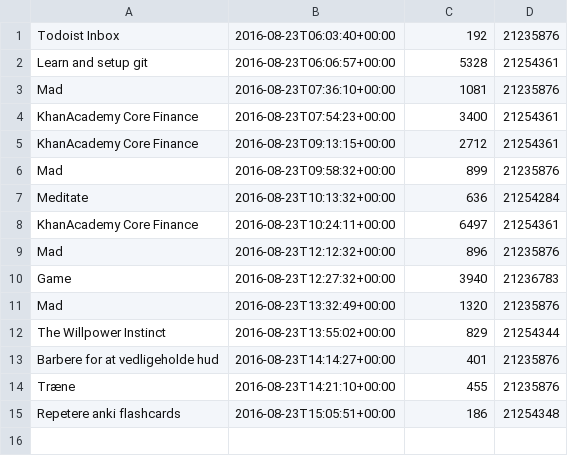
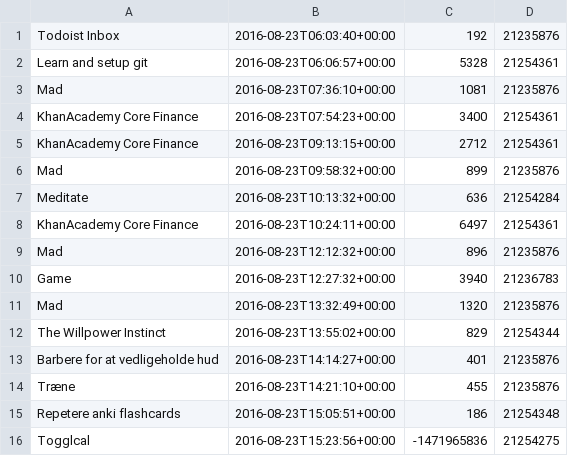
Before and after one commit to MartinBernstorff/togglcal, a CSV file: reference.csv, drawn as a sheet.

```diff
--- a/reference.csv
+++ b/reference.csv
@@ -15 +15,2 @@
 "Repetere anki flashcards","2016-08-23T15:05:51+00:00",186,21254348
+"Togglcal","2016-08-23T15:23:56+00:00",-1471965836,21254275
```
Also changed, not shown: today.csv, 1 other file.
